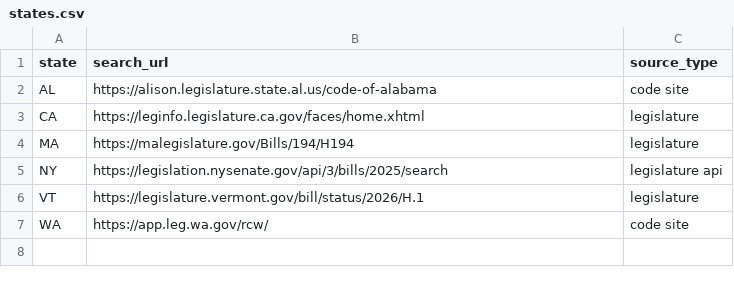
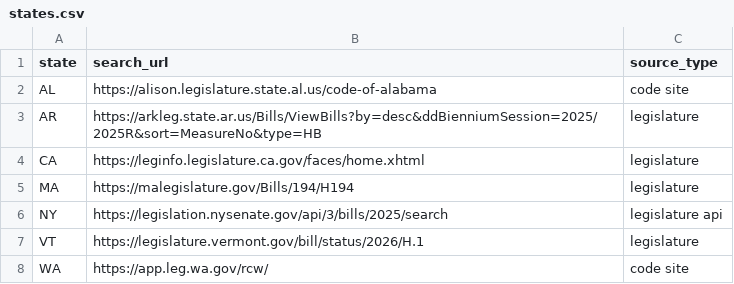
Before and after one commit to UP-Nguyen/CLT-Crawler, a CSV file: config/states.csv, drawn as a sheet.

```diff
--- a/config/states.csv
+++ b/config/states.csv
@@ -2,2 +2,3 @@ state,search_url,source_type
 AL,https://alison.legislature.state.al.us/code-of-alabama,code site
+AR,https://arkleg.state.ar.us/Bills/ViewBills?by=desc&ddBienniumSession=2025/2025R&sort=MeasureNo&type=HB,legislature
 CA,https://leginfo.legislature.ca.gov/faces/home.xhtml,legislature
```
Also changed, not shown: 3 other files.
